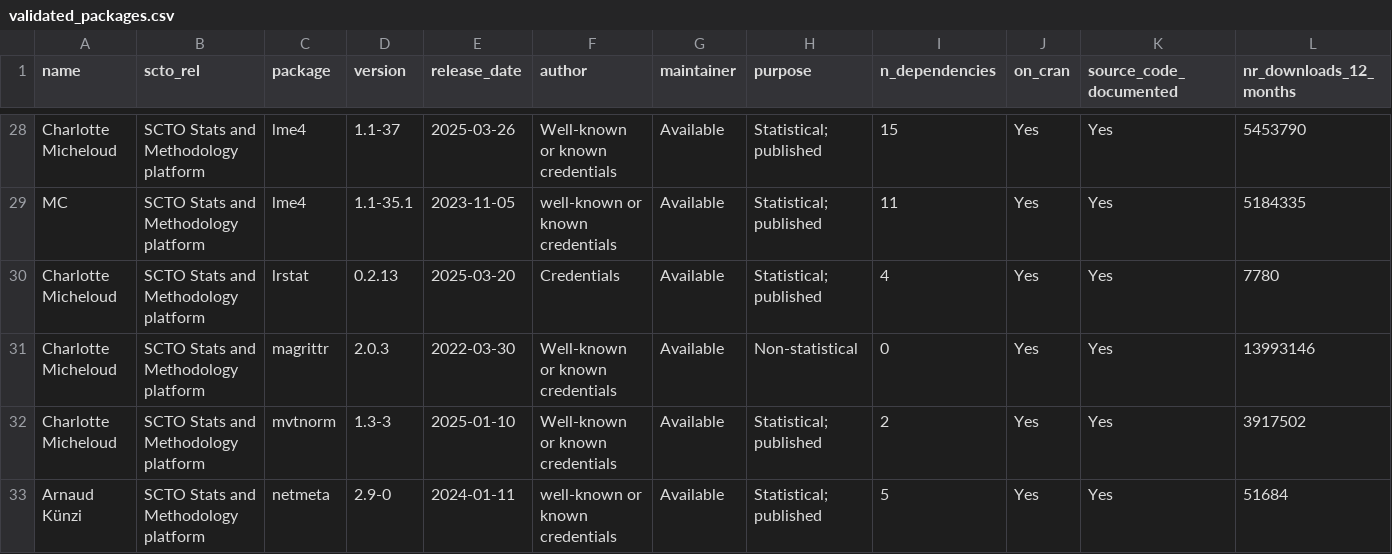
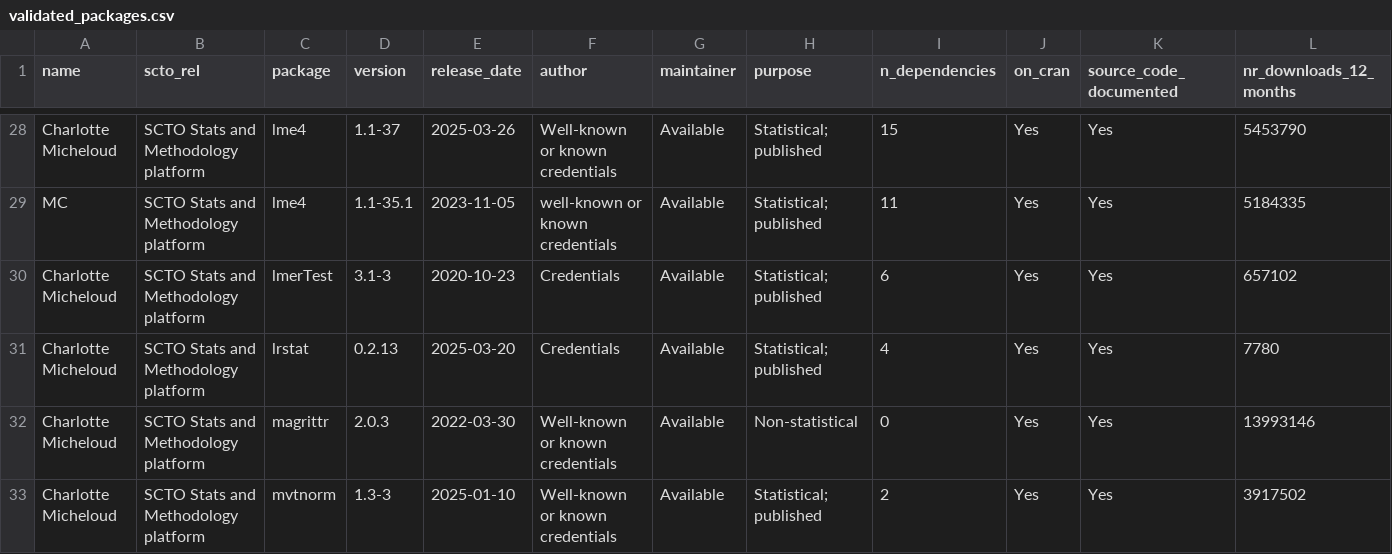
Before and after one commit to SwissClinicalTrialOrganisation/validation_platform, a CSV file: tables/validated_packages.csv, drawn as a sheet; only a part is shown, gaps mark what is left out; the shorter side is filled out with more unchanged rows; rows hold the shown columns only; the diff names each change by its address in the sheet, - before the commit and + after, or states it on an @@ line.

Commit message:
add new packages

```diff
--- a/tables/validated_packages.csv
+++ b/tables/validated_packages.csv
+row 30: Charlotte Micheloud | SCTO Stats and Methodology platform | lmerTest | 3.1-3 | 2020-10-23 | Credentials | Available | Statistical; published | 6 | Yes | Yes | 657102
```
